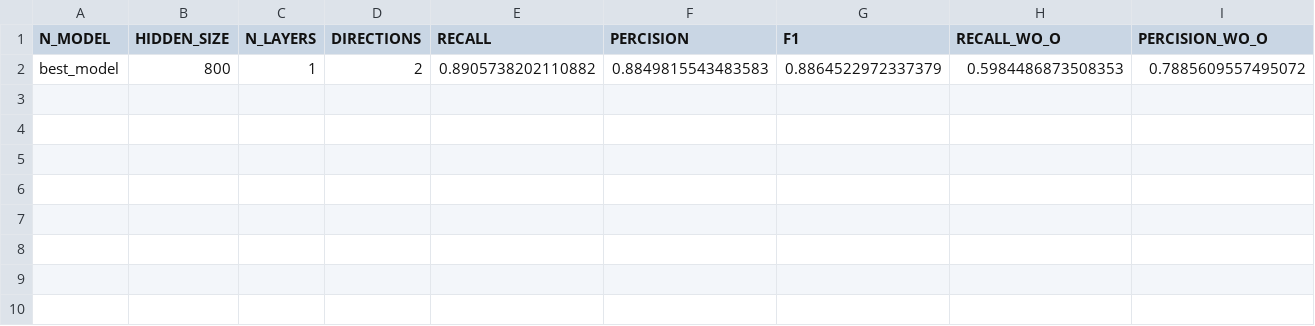
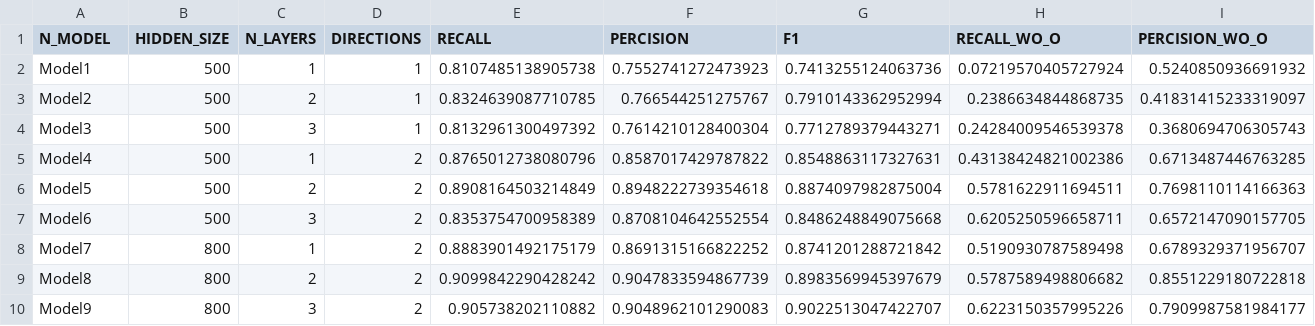
Before and after one commit to roybh1/nlp-ex2, a CSV file: NER_results.csv, drawn as a sheet; only a part is shown; removed rows and columns are numbered as before the commit, all else as after; rows hold the shown columns only; the diff names each change by its address in the sheet, - before the commit and + after, or states it on an @@ line.

```diff
--- a/NER_results.csv
+++ b/NER_results.csv
-row 2: best_model | 800 | 1 | 2 | 0.8905738202110882 | 0.8849815543483583 | 0.8864522972337379 | 0.5984486873508353 | 0.7885609557495072
+row 2: Model1 | 500 | 1 | 1 | 0.8107485138905738 | 0.7552741272473923 | 0.7413255124063736 | 0.07219570405727924 | 0.5240850936691932
+row 3: Model2 | 500 | 2 | 1 | 0.8324639087710785 | 0.766544251275767 | 0.7910143362952994 | 0.2386634844868735 | 0.41831415233319097
+row 4: Model3 | 500 | 3 | 1 | 0.8132961300497392 | 0.7614210128400304 | 0.7712789379443271 | 0.24284009546539378 | 0.3680694706305743
+row 5: Model4 | 500 | 1 | 2 | 0.8765012738080796 | 0.8587017429787822 | 0.8548863117327631 | 0.43138424821002386 | 0.6713487446763285
+row 6: Model5 | 500 | 2 | 2 | 0.8908164503214849 | 0.8948222739354618 | 0.8874097982875004 | 0.5781622911694511 | 0.7698110114166363
+row 7: Model6 | 500 | 3 | 2 | 0.8353754700958389 | 0.8708104642552554 | 0.8486248849075668 | 0.6205250596658711 | 0.6572147090157705
+row 8: Model7 | 800 | 1 | 2 | 0.8883901492175179 | 0.8691315166822252 | 0.8741201288721842 | 0.5190930787589498 | 0.6789329371956707
+row 9: Model8 | 800 | 2 | 2 | 0.9099842290428242 | 0.9047833594867739 | 0.8983569945397679 | 0.5787589498806682 | 0.8551229180722818
+row 10: Model9 | 800 | 3 | 2 | 0.905738202110882 | 0.9048962101290083 | 0.9022513047422707 | 0.6223150357995226 | 0.7909987581984177
```
Also changed, not shown: 2 other files.
